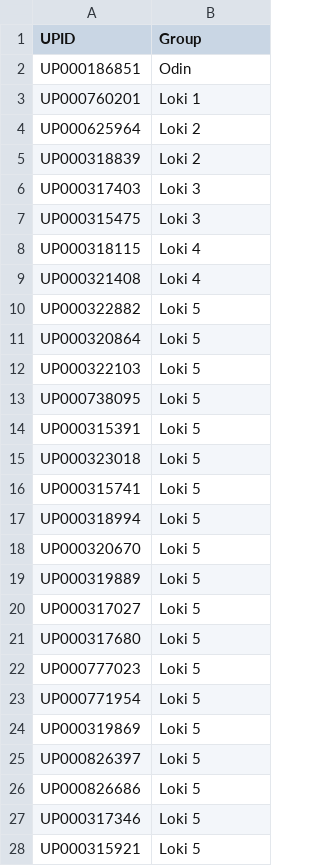
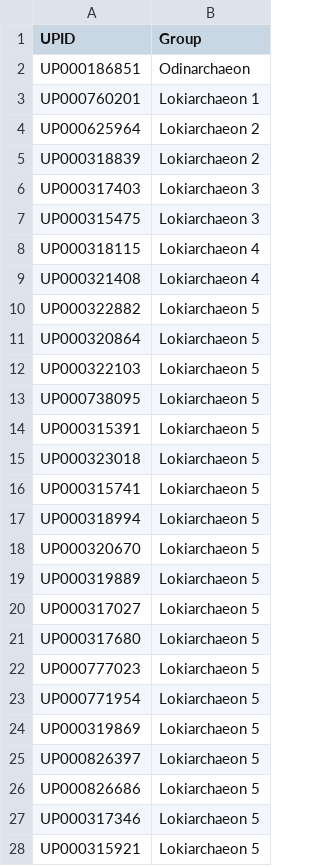
Before and after one commit to Philipgdv/Methylotrophy, a CSV file: Data/input/ProposedClassification.csv, drawn as a sheet; only a part is shown; the diff covers the shown part only.

```diff
--- a/Data/input/ProposedClassification.csv
+++ b/Data/input/ProposedClassification.csv
@@ -1,28 +1,28 @@
 UPID,Group
-UP000186851,Odin
-UP000760201,Loki 1
-UP000625964,Loki 2
-UP000318839,Loki 2
-UP000317403,Loki 3
-UP000315475,Loki 3
-UP000318115,Loki 4
-UP000321408,Loki 4
-UP000322882,Loki 5
-UP000320864,Loki 5
-UP000322103,Loki 5
-UP000738095,Loki 5
-UP000315391,Loki 5
-UP000323018,Loki 5
-UP000315741,Loki 5
-UP000318994,Loki 5
-UP000320670,Loki 5
-UP000319889,Loki 5
-UP000317027,Loki 5
-UP000317680,Loki 5
-UP000777023,Loki 5
-UP000771954,Loki 5
-UP000319869,Loki 5
-UP000826397,Loki 5
-UP000826686,Loki 5
-UP000317346,Loki 5
-UP000315921,Loki 5
+UP000186851,Odinarchaeon
+UP000760201,Lokiarchaeon 1
+UP000625964,Lokiarchaeon 2
+UP000318839,Lokiarchaeon 2
+UP000317403,Lokiarchaeon 3
+UP000315475,Lokiarchaeon 3
+UP000318115,Lokiarchaeon 4
+UP000321408,Lokiarchaeon 4
+UP000322882,Lokiarchaeon 5
+UP000320864,Lokiarchaeon 5
+UP000322103,Lokiarchaeon 5
+UP000738095,Lokiarchaeon 5
+UP000315391,Lokiarchaeon 5
+UP000323018,Lokiarchaeon 5
+UP000315741,Lokiarchaeon 5
+UP000318994,Lokiarchaeon 5
+UP000320670,Lokiarchaeon 5
+UP000319889,Lokiarchaeon 5
+UP000317027,Lokiarchaeon 5
+UP000317680,Lokiarchaeon 5
+UP000777023,Lokiarchaeon 5
+UP000771954,Lokiarchaeon 5
+UP000319869,Lokiarchaeon 5
+UP000826397,Lokiarchaeon 5
+UP000826686,Lokiarchaeon 5
+UP000317346,Lokiarchaeon 5
+UP000315921,Lokiarchaeon 5
```
Also changed, not shown: 41 edited cells elsewhere in this file, Data/input/AllWLPGenes.csv, 5 other files.
